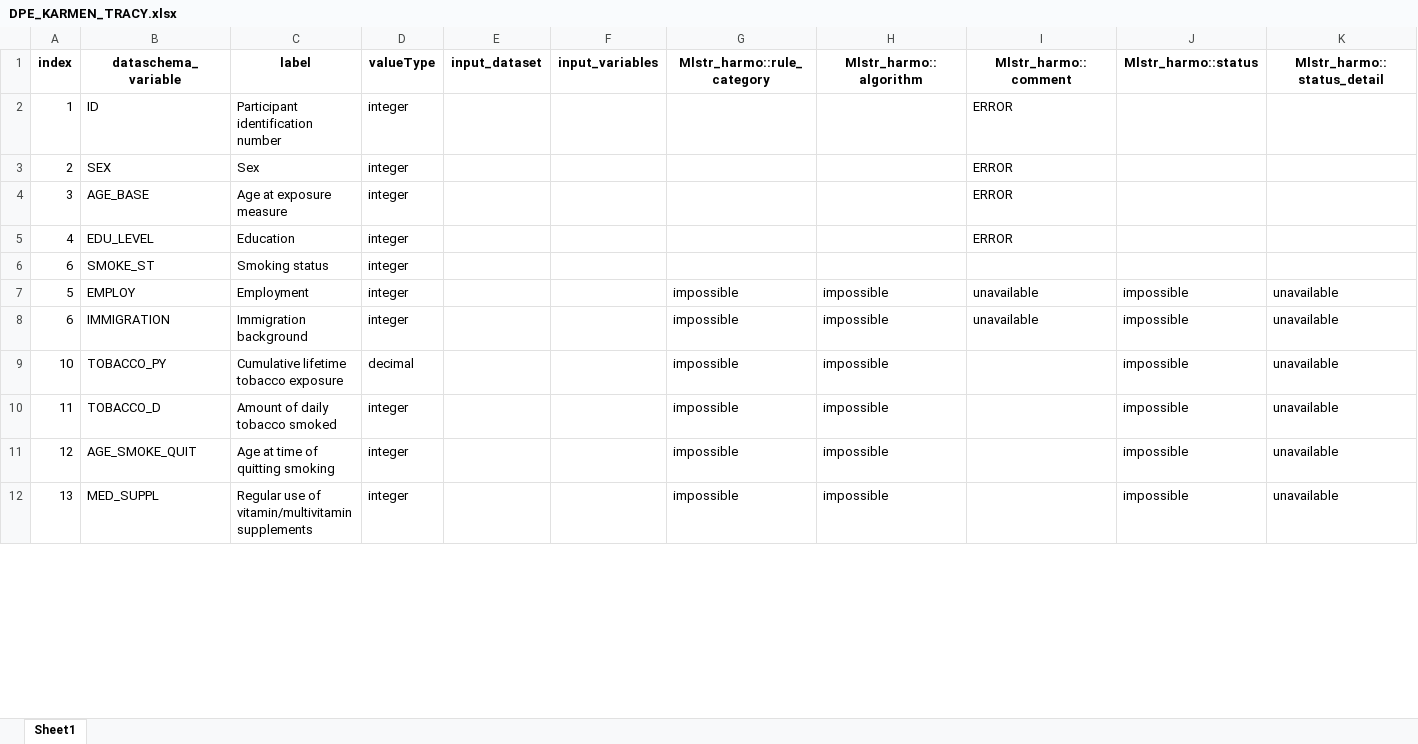
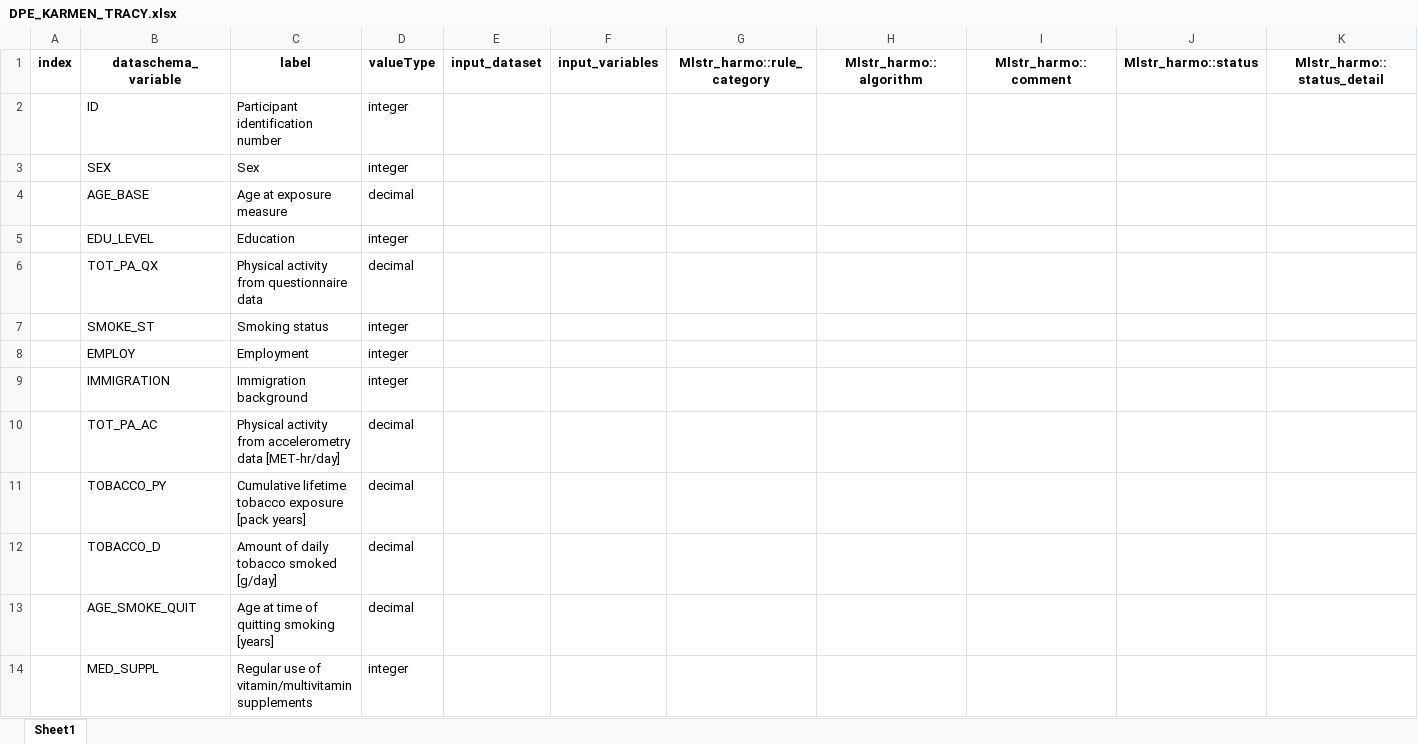
Before and after one commit to nfdi4health/use-cases-harmonisation, an Excel workbook: Tracy/DPE_KARMEN_TRACY.xlsx, sheet Sheet1, drawn as a sheet; only a part is shown; values as stored, in another font and other column widths than the file's, no borders; addresses are those after the commit; the diff covers the shown part only; the diff names each change by its address in the sheet, - before the commit and + after, or states it on an @@ line.

Commit message:
Tracy files for KARMEN

```diff
--- a/Tracy/DPE_KARMEN_TRACY.xlsx (sheet Sheet1)
+++ b/Tracy/DPE_KARMEN_TRACY.xlsx (sheet Sheet1)
-A2 (index): 1
+A2 (index): (empty)
-I2:I5 (Mlstr_harmo::comment): ERROR
+I2:I5 (Mlstr_harmo::comment): (empty)
-A3 (index): 2
+A3 (index): (empty)
-A4 (index): 3
+A4 (index): (empty)
-D4 (valueType): integer
+D4 (valueType): decimal
-A5 (index): 4
+A5 (index): (empty)
+row 6:  | TOT_PA_QX | Physical activity from questionnaire data | decimal
-A7 (index): 6
+A7 (index): (empty)
-A8 (index): 5
+A8 (index): (empty)
-G8:G9 (Mlstr_harmo::rule_category): impossible
+G8:G9 (Mlstr_harmo::rule_category): (empty)
-H8:H9 (Mlstr_harmo::algorithm): impossible
+H8:H9 (Mlstr_harmo::algorithm): (empty)
-I8:I9 (Mlstr_harmo::comment): unavailable
+I8:I9 (Mlstr_harmo::comment): (empty)
-J8:J9 (Mlstr_harmo::status): impossible
+J8:J9 (Mlstr_harmo::status): (empty)
-K8:K9 (Mlstr_harmo::status_detail): unavailable
+K8:K9 (Mlstr_harmo::status_detail): (empty)
-A9 (index): 6
+A9 (index): (empty)
+row 10:  | TOT_PA_AC | Physical activity from accelerometry data [MET-hr/day] | decimal
-A11 (index): 10
+A11 (index): (empty)
-C11 (label): Cumulative lifetime tobacco exposure
+C11 (label): Cumulative lifetime tobacco exposure [pack years]
-G11:G14 (Mlstr_harmo::rule_category): impossible
+G11:G14 (Mlstr_harmo::rule_category): (empty)
-H11:H14 (Mlstr_harmo::algorithm): impossible
+H11:H14 (Mlstr_harmo::algorithm): (empty)
-J11:J14 (Mlstr_harmo::status): impossible
+J11:J14 (Mlstr_harmo::status): (empty)
-K11:K14 (Mlstr_harmo::status_detail): unavailable
+K11:K14 (Mlstr_harmo::status_detail): (empty)
-A12 (index): 11
+A12 (index): (empty)
-C12 (label): Amount of daily tobacco smoked
+C12 (label): Amount of daily tobacco smoked [g/day]
-D12:D13 (valueType): integer
+D12:D13 (valueType): decimal
-A13 (index): 12
+A13 (index): (empty)
-C13 (label): Age at time of quitting smoking
+C13 (label): Age at time of quitting smoking [years]
-A14 (index): 13
+A14 (index): (empty)
```
Also changed, not shown: 265 edited cells elsewhere in this sheet, 2 other files.
